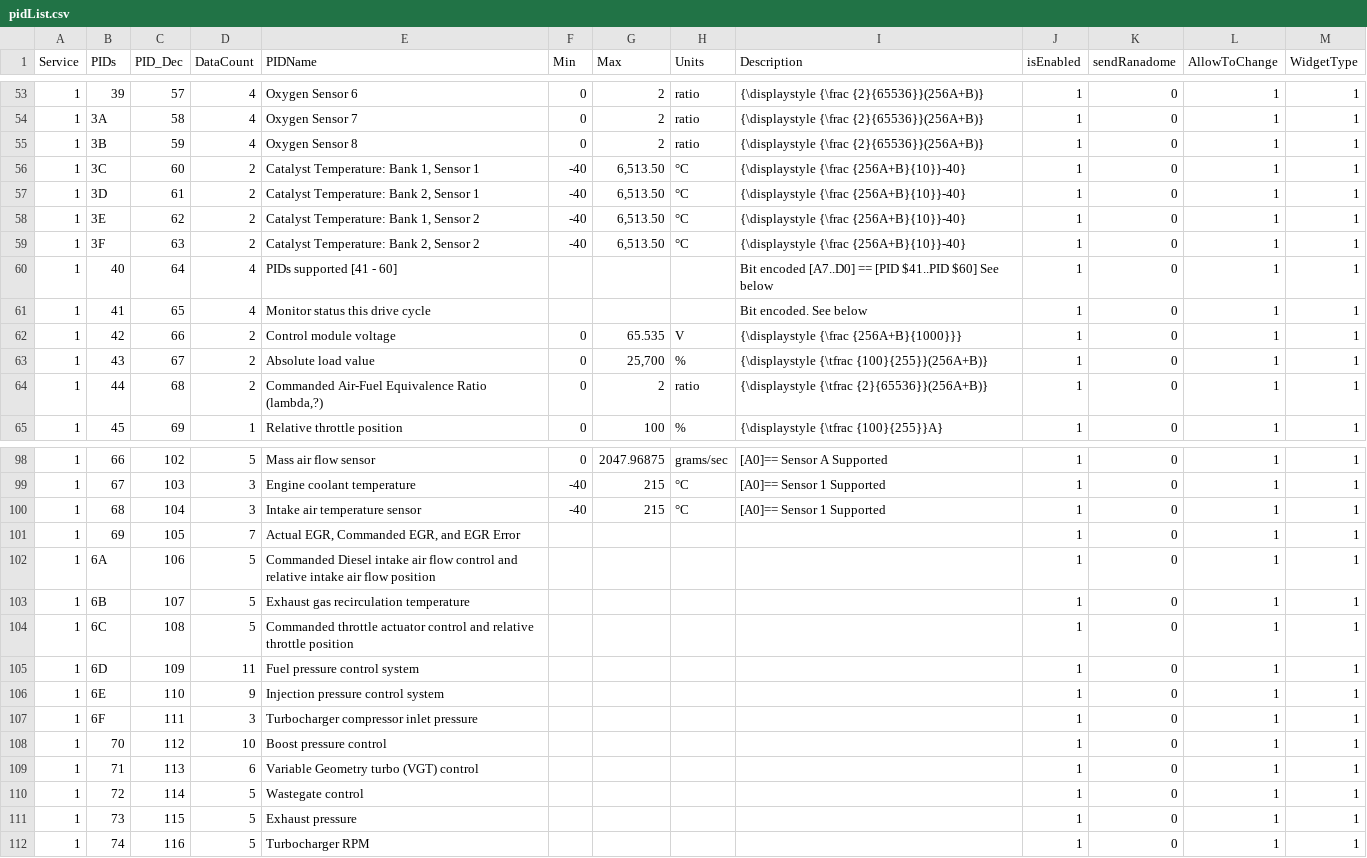
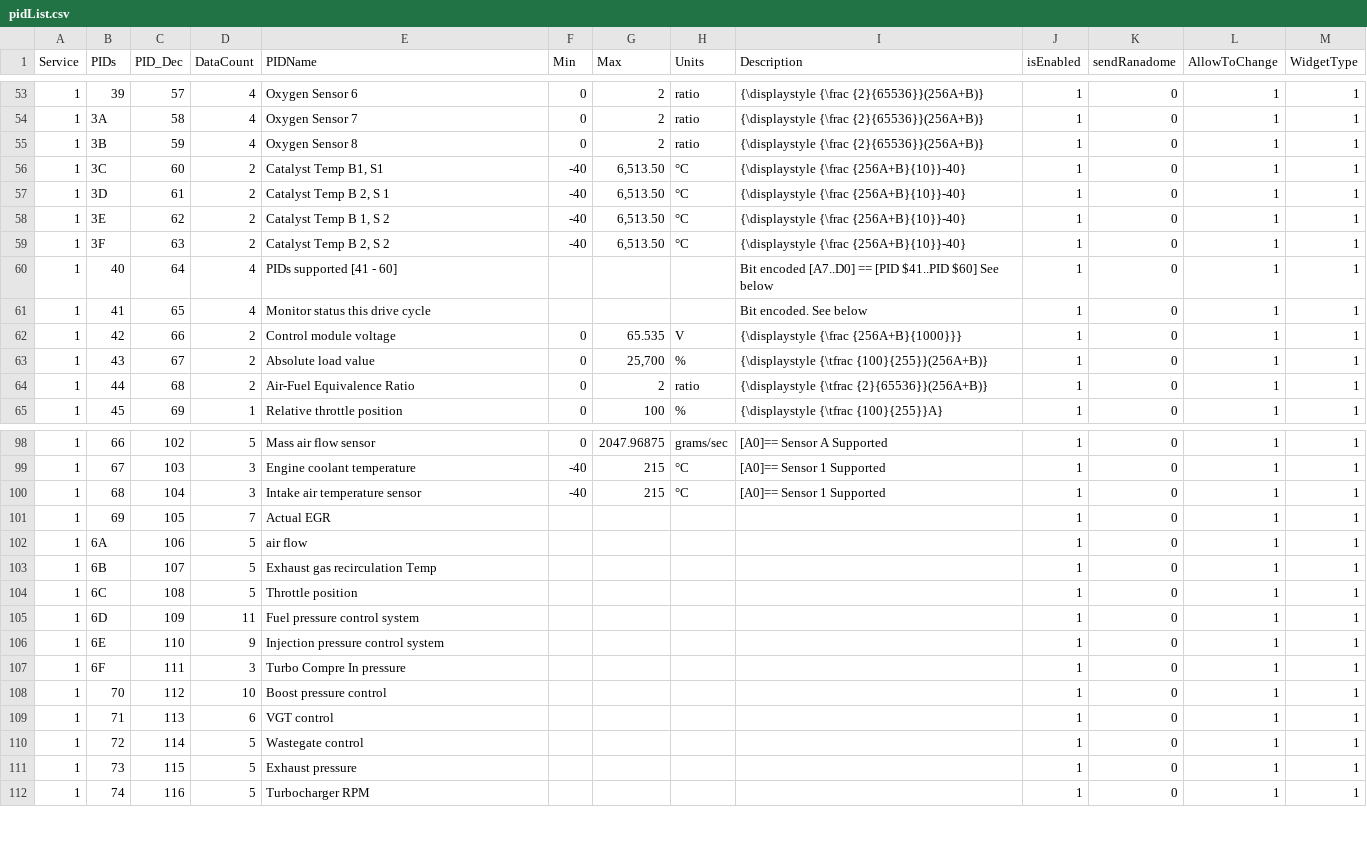
Before and after one commit to 8-DK/ArduECUSimulator, a CSV file: localFiles/pidList.csv, drawn as a sheet; only a part is shown, gaps mark what is left out; the diff covers the shown part only.

```diff
--- a/localFiles/pidList.csv
+++ b/localFiles/pidList.csv
@@ -55,6 +55,6 @@ Service,PIDs,PID_Dec,DataCount,PIDName,Min,Max,Units,Description,isEnabled,sendR
 1,3B,59,4,Oxygen Sensor 8,0,2,ratio,{\displaystyle {\frac {2}{65536}}(256A+B)},1,0,1,1
-1,3C,60,2,"Catalyst Temperature: Bank 1, Sensor 1",-40,"6,513.50",°C,{\displaystyle {\frac {256A+B}{10}}-40},1,0,1,1
-1,3D,61,2,"Catalyst Temperature: Bank 2, Sensor 1",-40,"6,513.50",°C,{\displaystyle {\frac {256A+B}{10}}-40},1,0,1,1
-1,3E,62,2,"Catalyst Temperature: Bank 1, Sensor 2",-40,"6,513.50",°C,{\displaystyle {\frac {256A+B}{10}}-40},1,0,1,1
-1,3F,63,2,"Catalyst Temperature: Bank 2, Sensor 2",-40,"6,513.50",°C,{\displaystyle {\frac {256A+B}{10}}-40},1,0,1,1
+1,3C,60,2,"Catalyst Temp B1, S1",-40,"6,513.50",°C,{\displaystyle {\frac {256A+B}{10}}-40},1,0,1,1
+1,3D,61,2,"Catalyst Temp B 2, S 1",-40,"6,513.50",°C,{\displaystyle {\frac {256A+B}{10}}-40},1,0,1,1
+1,3E,62,2,"Catalyst Temp B 1, S 2",-40,"6,513.50",°C,{\displaystyle {\frac {256A+B}{10}}-40},1,0,1,1
+1,3F,63,2,"Catalyst Temp B 2, S 2",-40,"6,513.50",°C,{\displaystyle {\frac {256A+B}{10}}-40},1,0,1,1
 1,40,64,4,PIDs supported [41 - 60],,,,Bit encoded [A7..D0] == [PID $41..PID $60] See below,1,0,1,1
@@ -63,3 +63,3 @@ Service,PIDs,PID_Dec,DataCount,PIDName,Min,Max,Units,Description,isEnabled,sendR
 1,43,67,2,Absolute load value,0,"25,700",%,{\displaystyle {\tfrac {100}{255}}(256A+B)},1,0,1,1
-1,44,68,2,"Commanded Air-Fuel Equivalence Ratio (lambda,?)",0,2,ratio,{\displaystyle {\tfrac {2}{65536}}(256A+B)},1,0,1,1
+1,44,68,2,Air-Fuel Equivalence Ratio,0,2,ratio,{\displaystyle {\tfrac {2}{65536}}(256A+B)},1,0,1,1
 1,45,69,1,Relative throttle position,0,100,%,{\displaystyle {\tfrac {100}{255}}A},1,0,1,1
@@ -100,11 +100,11 @@ Service,PIDs,PID_Dec,DataCount,PIDName,Min,Max,Units,Description,isEnabled,sendR
 1,68,104,3,Intake air temperature sensor,-40,215,°C,[A0]== Sensor 1 Supported,1,0,1,1
-1,69,105,7,"Actual EGR, Commanded EGR, and EGR Error",,,,,1,0,1,1
-1,6A,106,5,Commanded Diesel intake air flow control and relative intake air flow position,,,,,1,0,1,1
-1,6B,107,5,Exhaust gas recirculation temperature,,,,,1,0,1,1
-1,6C,108,5,Commanded throttle actuator control and relative throttle position,,,,,1,0,1,1
+1,69,105,7,Actual EGR,,,,,1,0,1,1
+1,6A,106,5,air flow,,,,,1,0,1,1
+1,6B,107,5,Exhaust gas recirculation Temp,,,,,1,0,1,1
+1,6C,108,5,Throttle position,,,,,1,0,1,1
 1,6D,109,11,Fuel pressure control system,,,,,1,0,1,1
 1,6E,110,9,Injection pressure control system,,,,,1,0,1,1
-1,6F,111,3,Turbocharger compressor inlet pressure,,,,,1,0,1,1
+1,6F,111,3,Turbo Compre In pressure,,,,,1,0,1,1
 1,70,112,10,Boost pressure control,,,,,1,0,1,1
-1,71,113,6,Variable Geometry turbo (VGT) control,,,,,1,0,1,1
+1,71,113,6,VGT control,,,,,1,0,1,1
 1,72,114,5,Wastegate control,,,,,1,0,1,1
```
Also changed, not shown: 39 edited cells elsewhere in this file, 13 other files.
